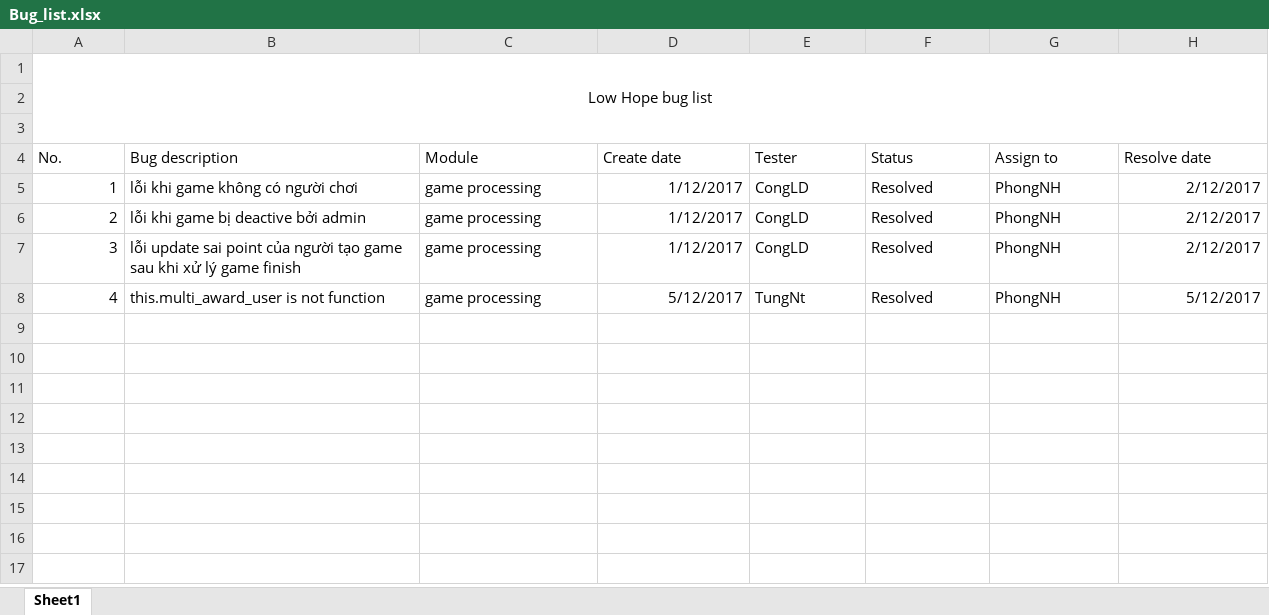
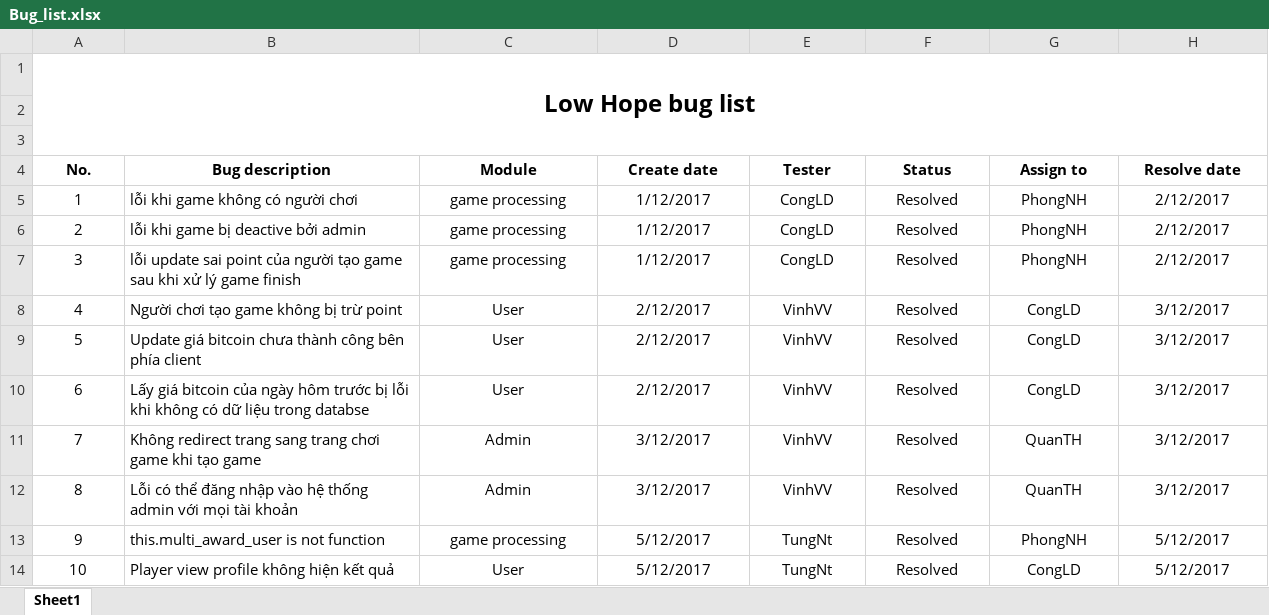
Before and after one commit to ImBeginer/LowHope, an Excel workbook: Document/Phong/Bug_list.xlsx, sheet Sheet1, drawn as a sheet; values as stored, in another font and other column widths than the file's, no borders; the diff names each change by its address in the sheet, - before the commit and + after, or states it on an @@ line.

Commit message:
Bug_list.xlsx

```diff
--- a/Document/Phong/Bug_list.xlsx (sheet Sheet1)
+++ b/Document/Phong/Bug_list.xlsx (sheet Sheet1)
-A1 bold: off
+A1 bold: on, text size: larger
@@ A4:H4 alignment: left → center, bold: off → on @@
-A5:A8 alignment: right
+A5:A8 alignment: center
-C5:C8 alignment: left
+C5:C8 alignment: center
-D5:D8 alignment: right
+D5:D8 alignment: center
-E5:G8 alignment: left
+E5:G8 alignment: center
-H5:H8 alignment: right
+H5:H8 alignment: center
-B8 (Bug description): this.multi_award_user is not function
+B8 (Bug description): Người chơi tạo game không bị trừ point
-C8 (Module): game processing
+C8 (Module): User
-D8 (Create date): 5/12/2017
+D8 (Create date): 2/12/2017
-E8 (Tester): TungNt
+E8 (Tester): VinhVV
-G8 (Assign to): PhongNH
+G8 (Assign to): CongLD
-H8 (Resolve date): 5/12/2017
+H8 (Resolve date): 3/12/2017
+row 9: 5 | Update giá bitcoin chưa thành công bên phía client | User | 2/12/2017 | VinhVV | Resolved | CongLD | 3/12/2017
+row 10: 6 | Lấy giá bitcoin của ngày hôm trước bị lỗi khi không có dữ liệu trong databse | User | 2/12/2017 | VinhVV | Resolved | CongLD | 3/12/2017
+row 11: 7 | Không redirect trang sang trang chơi game khi tạo game | Admin | 3/12/2017 | VinhVV | Resolved | QuanTH | 3/12/2017
+row 12: 8 | Lỗi có thể đăng nhập vào hệ thống admin với mọi tài khoản | Admin | 3/12/2017 | VinhVV | Resolved | QuanTH | 3/12/2017
+row 13: 9 | this.multi_award_user is not function | game processing | 5/12/2017 | TungNt | Resolved | PhongNH | 5/12/2017
+row 14: 10 | Player view profile không hiện kết quả | User | 5/12/2017 | TungNt | Resolved | CongLD | 5/12/2017
```
